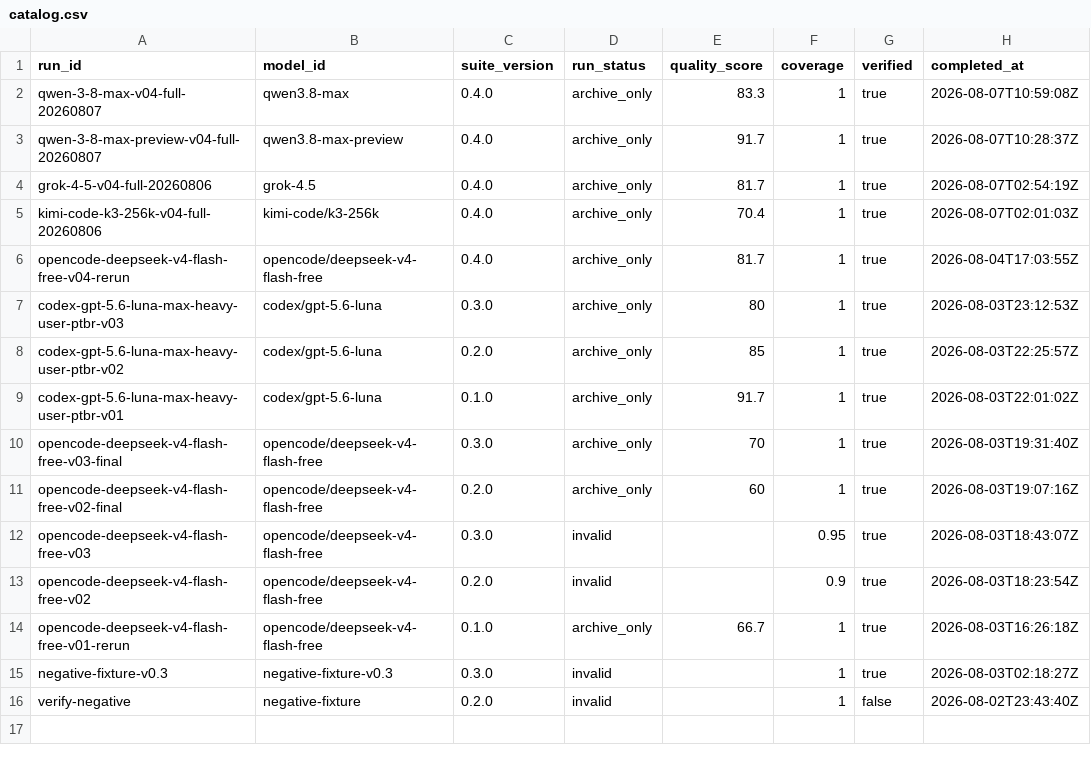
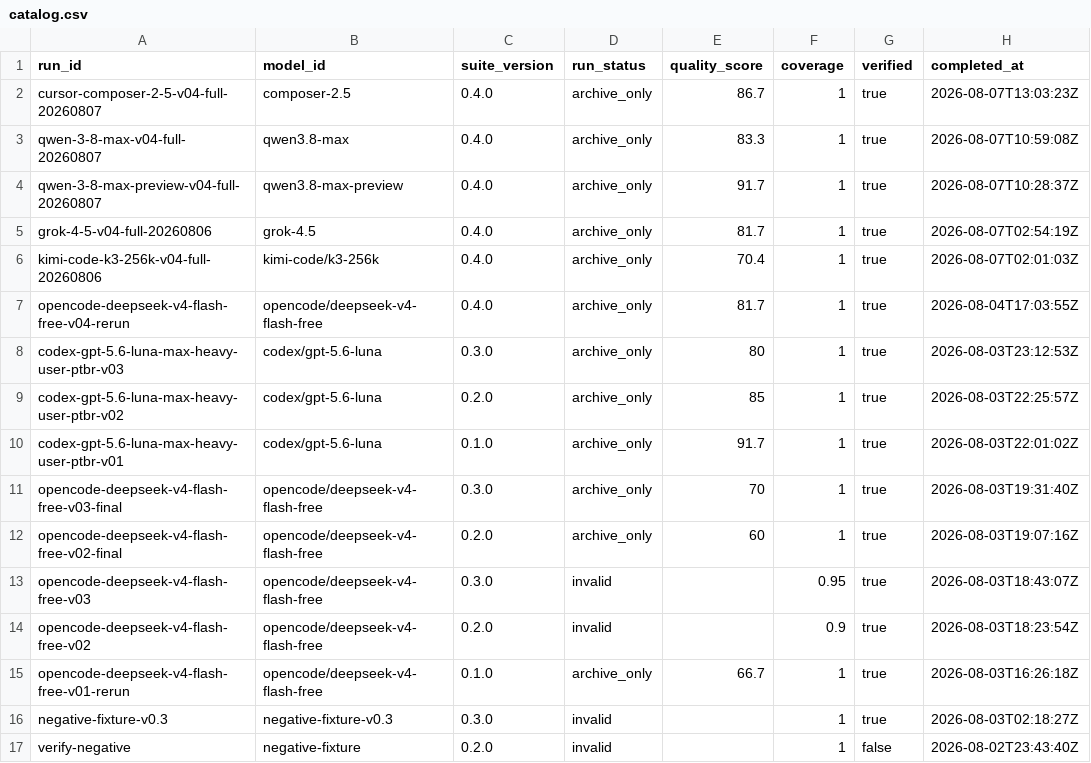
Before and after one commit to domlabsai/dhevals, a CSV file: public/data/public/catalog.csv, drawn as a sheet.

Commit message:
Register Composer 2.5 v0.4 archive run

```diff
--- a/public/data/public/catalog.csv
+++ b/public/data/public/catalog.csv
@@ -1,2 +1,3 @@
 run_id,model_id,suite_version,run_status,quality_score,coverage,verified,completed_at
+cursor-composer-2-5-v04-full-20260807,composer-2.5,0.4.0,archive_only,86.7,1,true,2026-08-07T13:03:23Z
 qwen-3-8-max-v04-full-20260807,qwen3.8-max,0.4.0,archive_only,83.3,1,true,2026-08-07T10:59:08Z
```
Also changed, not shown: 13 other files.
